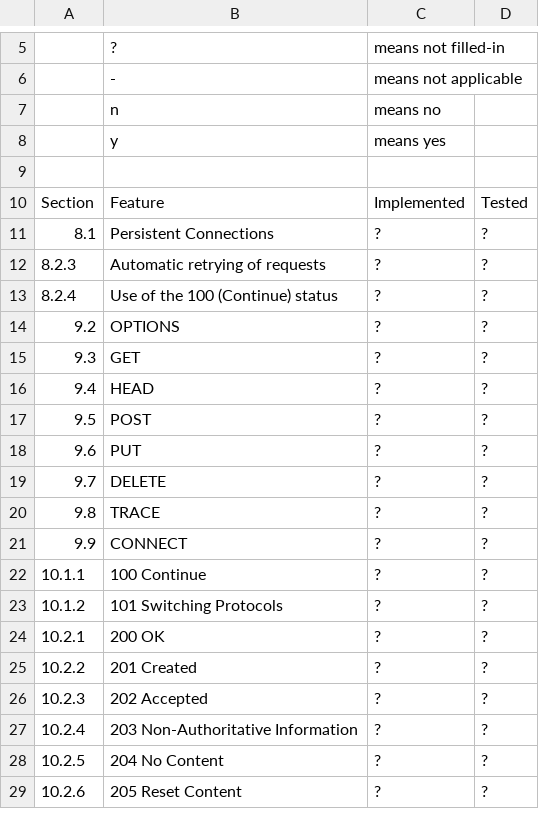
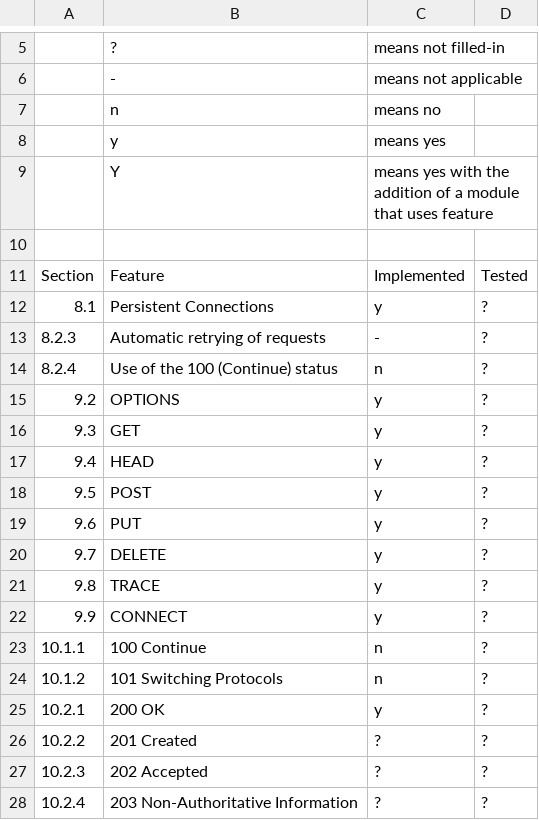
Before and after one commit to zwoop/httpd, a TSV file: HTTP_Features.tsv, drawn as a sheet; only a part is shown, gaps mark what is left out; the shorter side is filled out with more unchanged rows; addresses are those after the commit; the diff names each change by its address in the sheet, - before the commit and + after, or states it on an @@ line.

Commit message:
this is as far as I got before I was confused with how to fill this out... see new-httpd
git-svn-id: https://svn.apache.org/repos/asf/httpd/httpd/branches/1.3.x@80550 13f79535-47bb-0310-9956-ffa450edef68

```diff
--- a/HTTP_Features.tsv
+++ b/HTTP_Features.tsv
+row 9:  | Y | means yes with the addition of a module that uses feature
-C12: ?
+C12: y
-C13: ?
+C13: -
-C14: ?
+C14: n
-C15:C22: ?
+C15:C22: y
-C23:C24: ?
+C23:C24: n
-C25: ?
+C25: y
```
